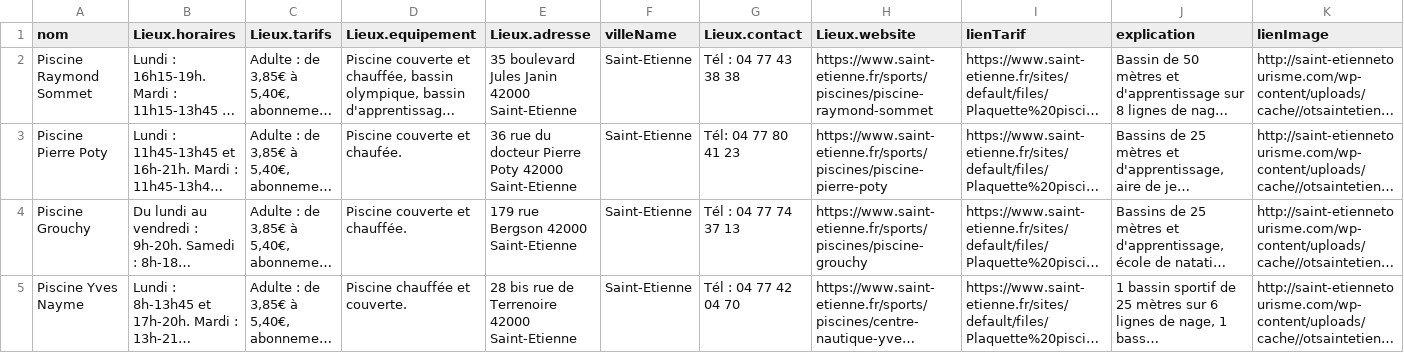
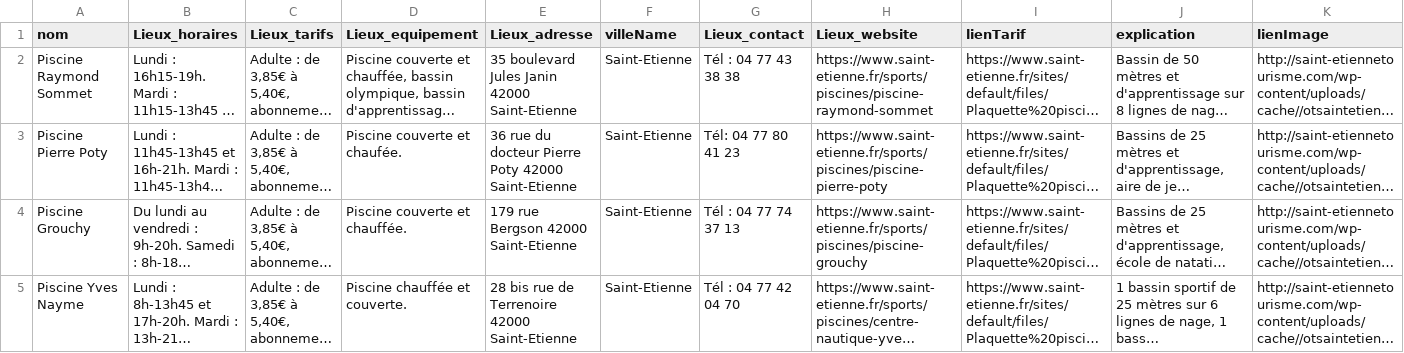
Before and after one commit to Snefff/multi-webhook, a CSV file: piscine.csv, drawn as a sheet; long unchanged cells end in …; the diff names each change by its address in the sheet, - before the commit and + after, or states it on an @@ line.

```diff
--- a/piscine.csv
+++ b/piscine.csv
-B1: Lieux.horaires
+B1: Lieux_horaires
-C1: Lieux.tarifs
+C1: Lieux_tarifs
-D1: Lieux.equipement
+D1: Lieux_equipement
-E1: Lieux.adresse
+E1: Lieux_adresse
-G1: Lieux.contact
+G1: Lieux_contact
-H1: Lieux.website
+H1: Lieux_website
```
Also changed, not shown: bibliotheque.csv, musee.csv, 1 other file.
